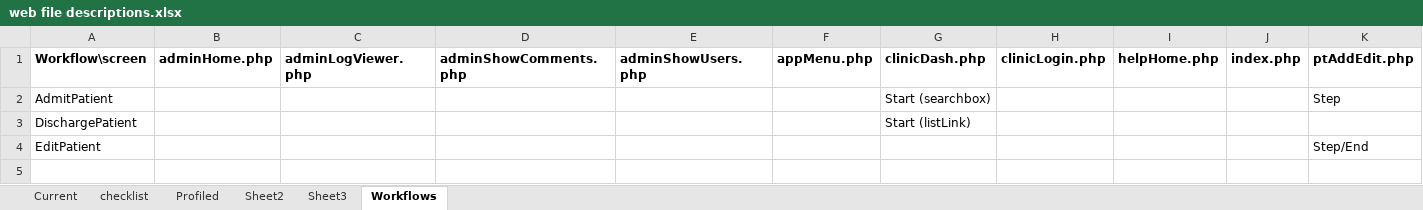
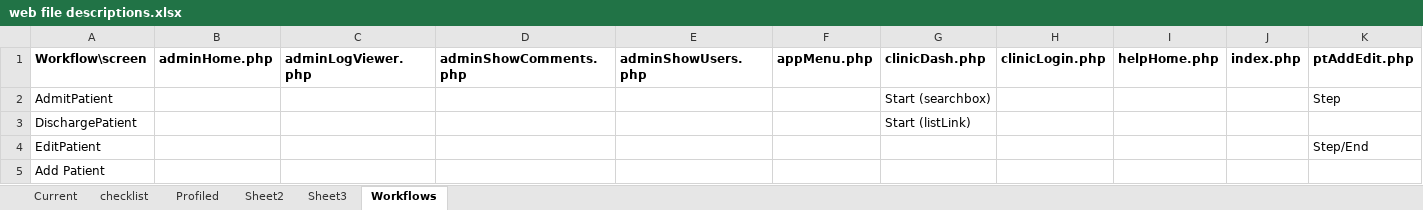
Before and after one commit to docsbydesign/piClinic, an Excel workbook: tools/web file descriptions.xlsx, sheet Workflows, drawn as a sheet; only a part is shown; values as stored, in another font and other column widths than the file's, no borders; rows hold the shown columns only; the diff names each change by its address in the sheet, - before the commit and + after, or states it on an @@ line.

Commit message:
Added notes for how to get the workflow data back

```diff
--- a/tools/web file descriptions.xlsx (sheet Workflows)
+++ b/tools/web file descriptions.xlsx (sheet Workflows)
+row 5: Add Patient
```
Also changed, not shown: 1 other file.
